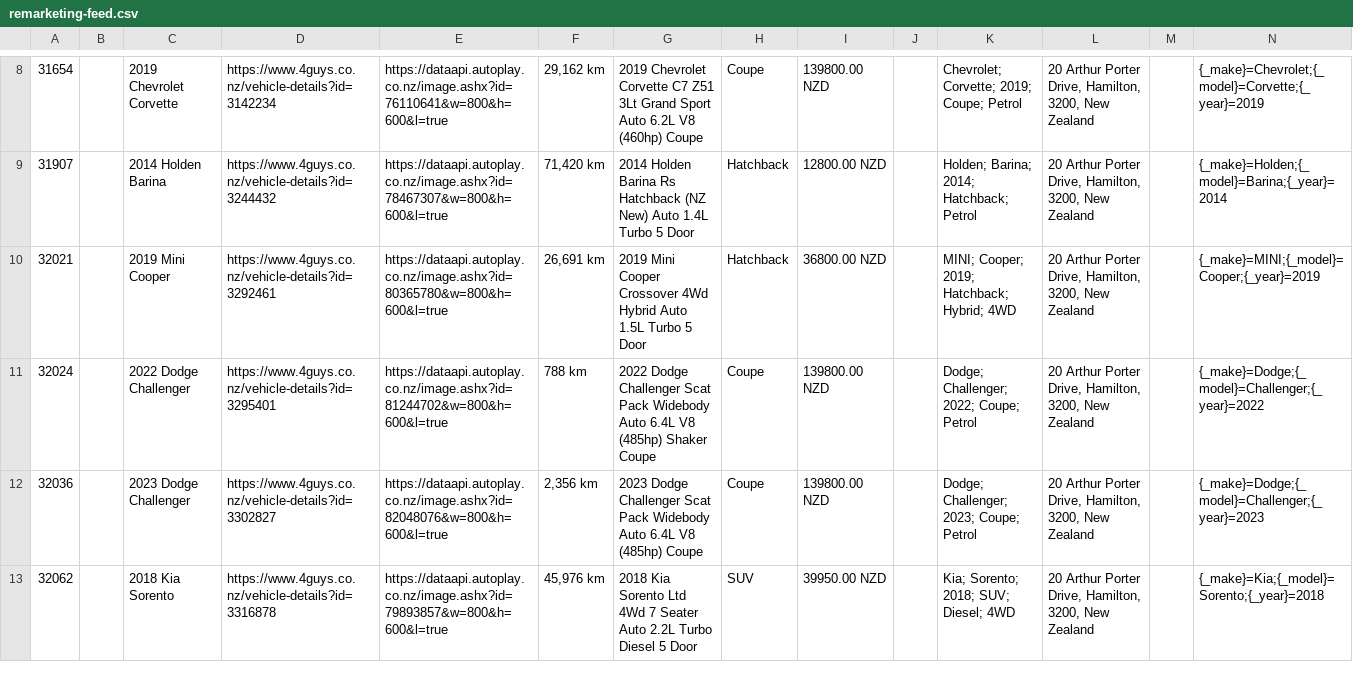
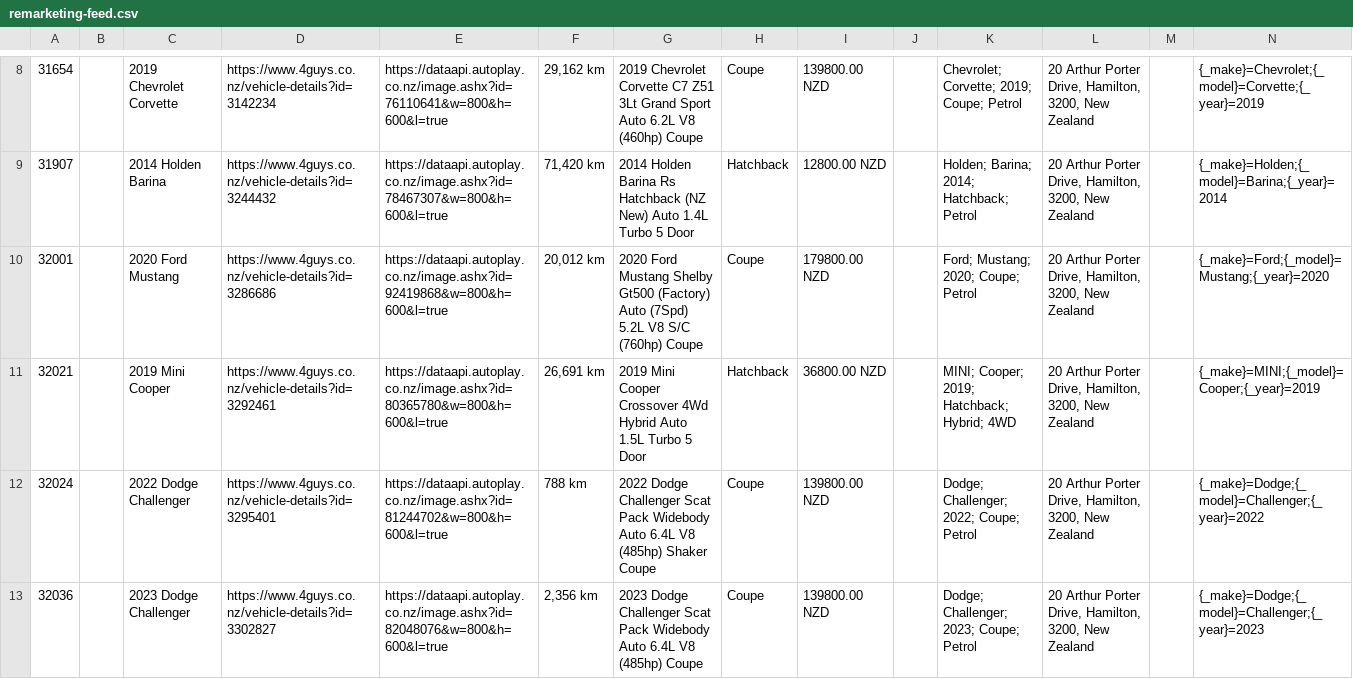
Before and after one commit to enquiries-svg/4guys-sitemap, a CSV file: remarketing-feed.csv, drawn as a sheet; only a part is shown, gaps mark what is left out; the shorter side is filled out with more unchanged rows; rows hold the shown columns only; the diff covers the shown part only; the diff names each change by its address in the sheet, - before the commit and + after, or states it on an @@ line.

```diff
--- a/remarketing-feed.csv
+++ b/remarketing-feed.csv
+row 10: 32001 |  | 2020 Ford Mustang | https://www.4guys.co.nz/vehicle-details?id=3286686 | https://dataapi.autoplay.co.nz/image.ashx?id=92419868&w=800&h=600&l=true | 20,012 km | 2020 Ford Mustang Shelby Gt500 (Factory) Auto (7Spd) 5.2L V8 S/C (760hp) Coupe | Coupe | 179800.00 NZD |  | Ford; Mustang; 2020; Coupe; Petrol | 20 Arthur Porter Drive, Hamilton, 3200, New Zealand |  | {_make}=Ford;{_model}=Mustang;{_year}=2020
```
Also changed, not shown: 1 removed row and 3 edited cells elsewhere in this file, meta-vehicle-feed.csv, tiktok-vehicle-feed.csv, 2 other files.
